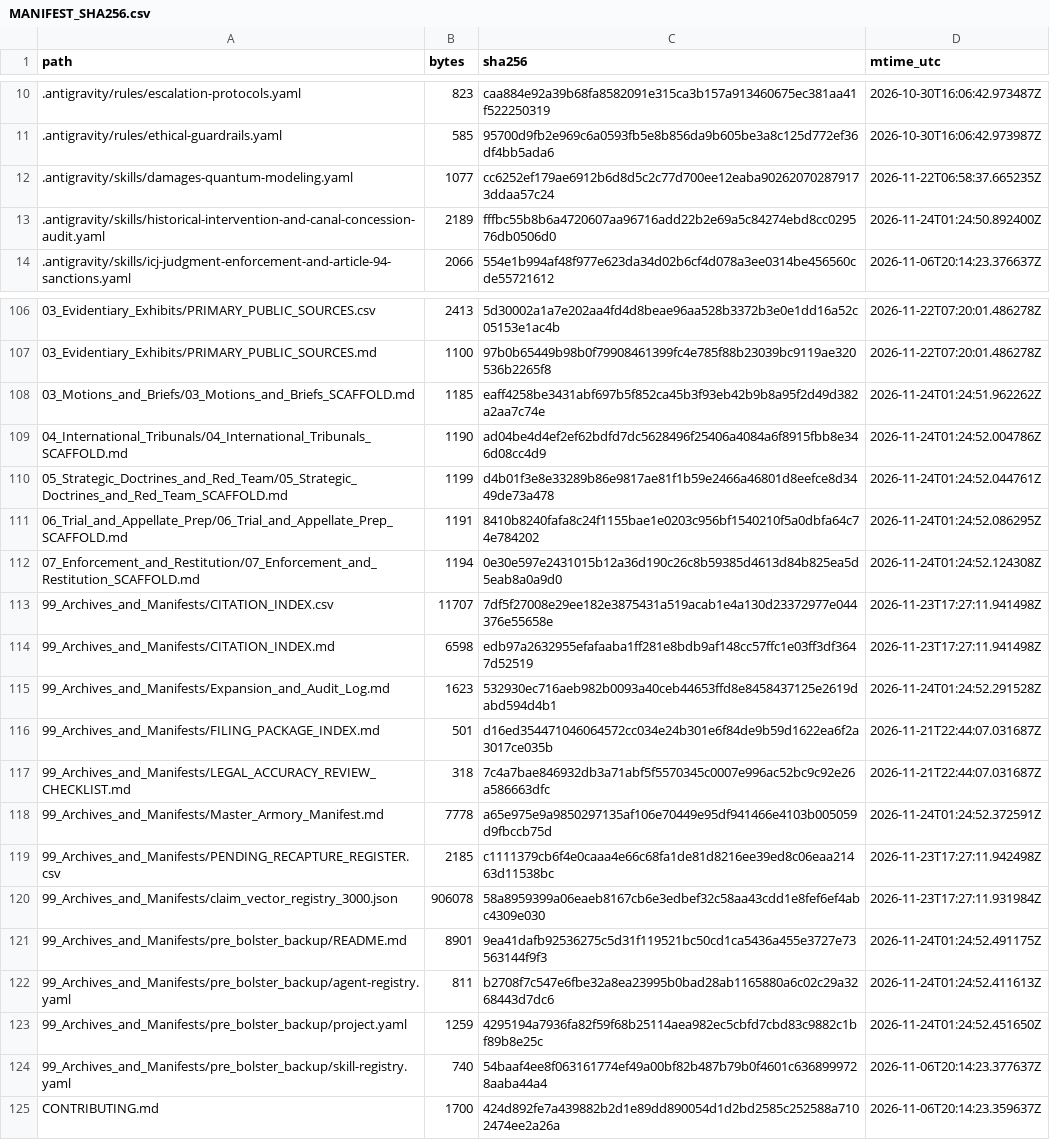
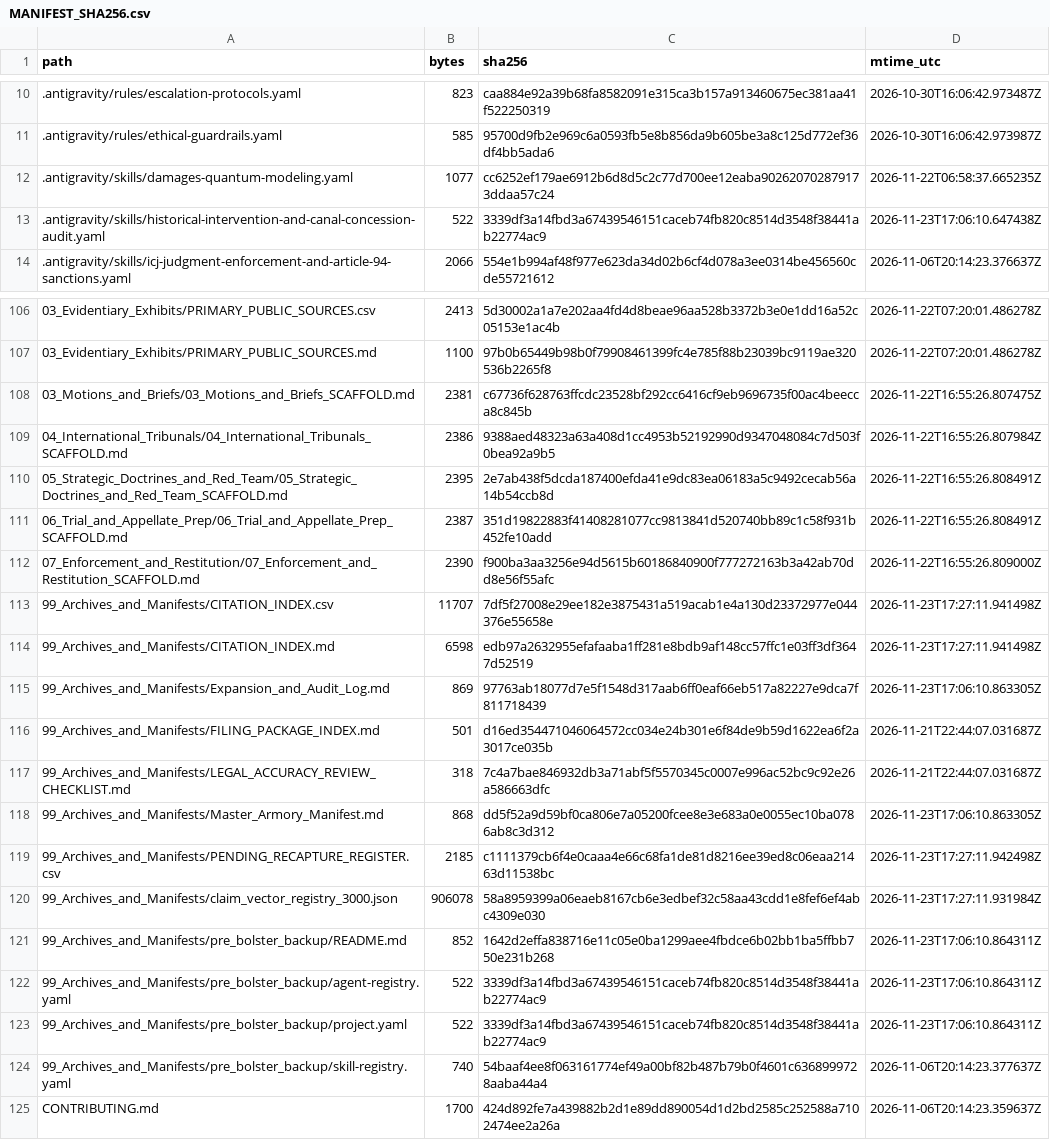
Before and after one commit to GlobalRestitutionAlliance/turtle-island-us-ak-salamatof-tribe-master-litigation, a CSV file: 99_Archives_and_Manifests/MANIFEST_SHA256.csv, drawn as a sheet; only a part is shown, gaps mark what is left out; the diff covers the shown part only.

```diff
--- a/99_Archives_and_Manifests/MANIFEST_SHA256.csv
+++ b/99_Archives_and_Manifests/MANIFEST_SHA256.csv
@@ -12,3 +12,3 @@ path,bytes,sha256,mtime_utc
 .antigravity/skills/damages-quantum-modeling.yaml,1077,cc6252ef179ae6912b6d8d5c2c77d700ee12eaba902620702879173ddaa57c24,2026-11-22T06:58:37.665235Z
-.antigravity/skills/historical-intervention-and-canal-concession-audit.yaml,2189,fffbc55b8b6a4720607aa96716add22b2e69a5c84274ebd8cc029576db0506d0,2026-11-24T01:24:50.892400Z
+.antigravity/skills/historical-intervention-and-canal-concession-audit.yaml,522,3339df3a14fbd3a67439546151caceb74fb820c8514d3548f38441ab22774ac9,2026-11-23T17:06:10.647438Z
 .antigravity/skills/icj-judgment-enforcement-and-article-94-sanctions.yaml,2066,554e1b994af48f977e623da34d02b6cf4d078a3ee0314be456560cde55721612,2026-11-06T20:14:23.376637Z
@@ -107,18 +107,18 @@ path,bytes,sha256,mtime_utc
 03_Evidentiary_Exhibits/PRIMARY_PUBLIC_SOURCES.md,1100,97b0b65449b98b0f79908461399fc4e785f88b23039bc9119ae320536b2265f8,2026-11-22T07:20:01.486278Z
-03_Motions_and_Briefs/03_Motions_and_Briefs_SCAFFOLD.md,1185,eaff4258be3431abf697b5f852ca45b3f93eb42b9b8a95f2d49d382a2aa7c74e,2026-11-24T01:24:51.962262Z
-04_International_Tribunals/04_International_Tribunals_SCAFFOLD.md,1190,ad04be4d4ef2ef62bdfd7dc5628496f25406a4084a6f8915fbb8e346d08cc4d9,2026-11-24T01:24:52.004786Z
-05_Strategic_Doctrines_and_Red_Team/05_Strategic_Doctrines_and_Red_Team_SCAFFOLD.md,1199,d4b01f3e8e33289b86e9817ae81f1b59e2466a46801d8eefce8d3449de73a478,2026-11-24T01:24:52.044761Z
-06_Trial_and_Appellate_Prep/06_Trial_and_Appellate_Prep_SCAFFOLD.md,1191,8410b8240fafa8c24f1155bae1e0203c956bf1540210f5a0dbfa64c74e784202,2026-11-24T01:24:52.086295Z
-07_Enforcement_and_Restitution/07_Enforcement_and_Restitution_SCAFFOLD.md,1194,0e30e597e2431015b12a36d190c26c8b59385d4613d84b825ea5d5eab8a0a9d0,2026-11-24T01:24:52.124308Z
+03_Motions_and_Briefs/03_Motions_and_Briefs_SCAFFOLD.md,2381,c67736f628763ffcdc23528bf292cc6416cf9eb9696735f00ac4beecca8c845b,2026-11-22T16:55:26.807475Z
+04_International_Tribunals/04_International_Tribunals_SCAFFOLD.md,2386,9388aed48323a63a408d1cc4953b52192990d9347048084c7d503f0bea92a9b5,2026-11-22T16:55:26.807984Z
+05_Strategic_Doctrines_and_Red_Team/05_Strategic_Doctrines_and_Red_Team_SCAFFOLD.md,2395,2e7ab438f5dcda187400efda41e9dc83ea06183a5c9492cecab56a14b54ccb8d,2026-11-22T16:55:26.808491Z
+06_Trial_and_Appellate_Prep/06_Trial_and_Appellate_Prep_SCAFFOLD.md,2387,351d19822883f41408281077cc9813841d520740bb89c1c58f931b452fe10add,2026-11-22T16:55:26.808491Z
+07_Enforcement_and_Restitution/07_Enforcement_and_Restitution_SCAFFOLD.md,2390,f900ba3aa3256e94d5615b60186840900f777272163b3a42ab70dd8e56f55afc,2026-11-22T16:55:26.809000Z
 99_Archives_and_Manifests/CITATION_INDEX.csv,11707,7df5f27008e29ee182e3875431a519acab1e4a130d23372977e044376e55658e,2026-11-23T17:27:11.941498Z
 99_Archives_and_Manifests/CITATION_INDEX.md,6598,edb97a2632955efafaaba1ff281e8bdb9af148cc57ffc1e03ff3df3647d52519,2026-11-23T17:27:11.941498Z
-99_Archives_and_Manifests/Expansion_and_Audit_Log.md,1623,532930ec716aeb982b0093a40ceb44653ffd8e8458437125e2619dabd594d4b1,2026-11-24T01:24:52.291528Z
+99_Archives_and_Manifests/Expansion_and_Audit_Log.md,869,97763ab18077d7e5f1548d317aab6ff0eaf66eb517a82227e9dca7f811718439,2026-11-23T17:06:10.863305Z
 99_Archives_and_Manifests/FILING_PACKAGE_INDEX.md,501,d16ed354471046064572cc034e24b301e6f84de9b59d1622ea6f2a3017ce035b,2026-11-21T22:44:07.031687Z
 99_Archives_and_Manifests/LEGAL_ACCURACY_REVIEW_CHECKLIST.md,318,7c4a7bae846932db3a71abf5f5570345c0007e996ac52bc9c92e26a586663dfc,2026-11-21T22:44:07.031687Z
-99_Archives_and_Manifests/Master_Armory_Manifest.md,7778,a65e975e9a9850297135af106e70449e95df941466e4103b005059d9fbccb75d,2026-11-24T01:24:52.372591Z
+99_Archives_and_Manifests/Master_Armory_Manifest.md,868,dd5f52a9d59bf0ca806e7a05200fcee8e3e683a0e0055ec10ba0786ab8c3d312,2026-11-23T17:06:10.863305Z
 99_Archives_and_Manifests/PENDING_RECAPTURE_REGISTER.csv,2185,c1111379cb6f4e0caaa4e66c68fa1de81d8216ee39ed8c06eaa21463d11538bc,2026-11-23T17:27:11.942498Z
 99_Archives_and_Manifests/claim_vector_registry_3000.json,906078,58a8959399a06eaeb8167cb6e3edbef32c58aa43cdd1e8fef6ef4abc4309e030,2026-11-23T17:27:11.931984Z
-99_Archives_and_Manifests/pre_bolster_backup/README.md,8901,9ea41dafb92536275c5d31f119521bc50cd1ca5436a455e3727e73563144f9f3,2026-11-24T01:24:52.491175Z
-99_Archives_and_Manifests/pre_bolster_backup/agent-registry.yaml,811,b2708f7c547e6fbe32a8ea23995b0bad28ab1165880a6c02c29a3268443d7dc6,2026-11-24T01:24:52.411613Z
-99_Archives_and_Manifests/pre_bolster_backup/project.yaml,1259,4295194a7936fa82f59f68b25114aea982ec5cbfd7cbd83c9882c1bf89b8e25c,2026-11-24T01:24:52.451650Z
+99_Archives_and_Manifests/pre_bolster_backup/README.md,852,1642d2effa838716e11c05e0ba1299aee4fbdce6b02bb1ba5ffbb750e231b268,2026-11-23T17:06:10.864311Z
+99_Archives_and_Manifests/pre_bolster_backup/agent-registry.yaml,522,3339df3a14fbd3a67439546151caceb74fb820c8514d3548f38441ab22774ac9,2026-11-23T17:06:10.864311Z
+99_Archives_and_Manifests/pre_bolster_backup/project.yaml,522,3339df3a14fbd3a67439546151caceb74fb820c8514d3548f38441ab22774ac9,2026-11-23T17:06:10.864311Z
 99_Archives_and_Manifests/pre_bolster_backup/skill-registry.yaml,740,54baaf4ee8f063161774ef49a00bf82b487b79b0f4601c6368999728aaba44a4,2026-11-06T20:14:23.377637Z
```
Also changed, not shown: 77 edited cells elsewhere in this file, 37 other files.
